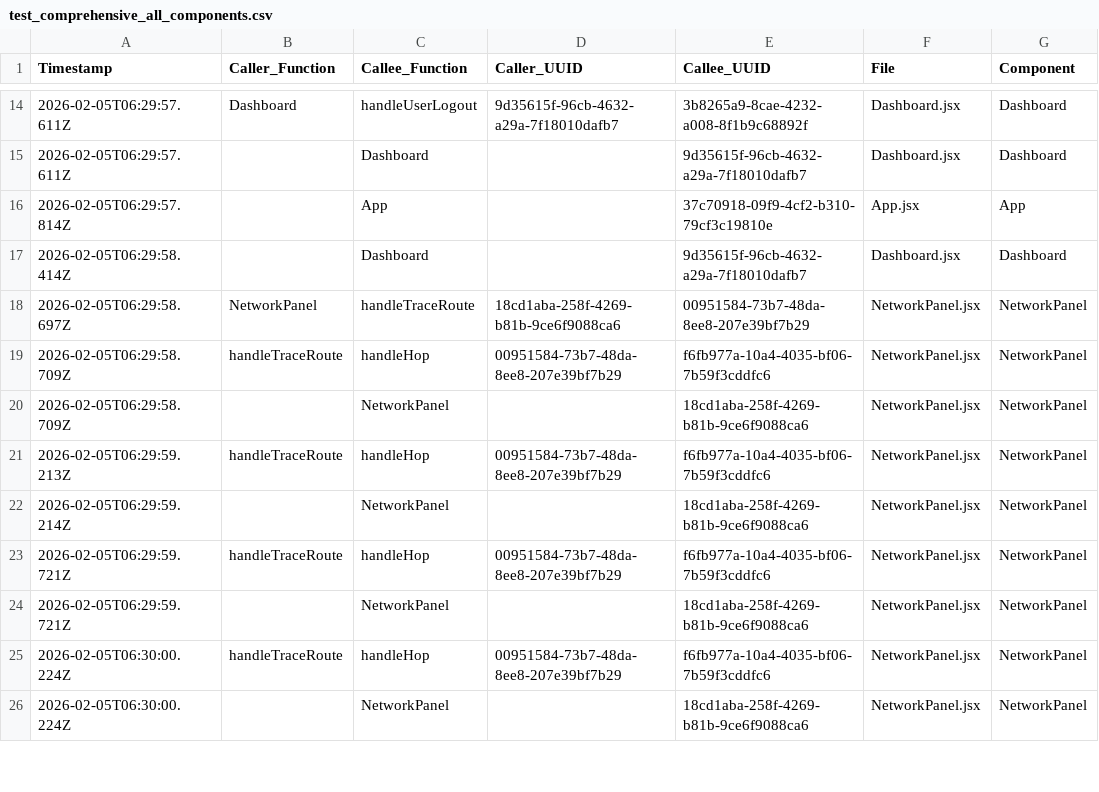
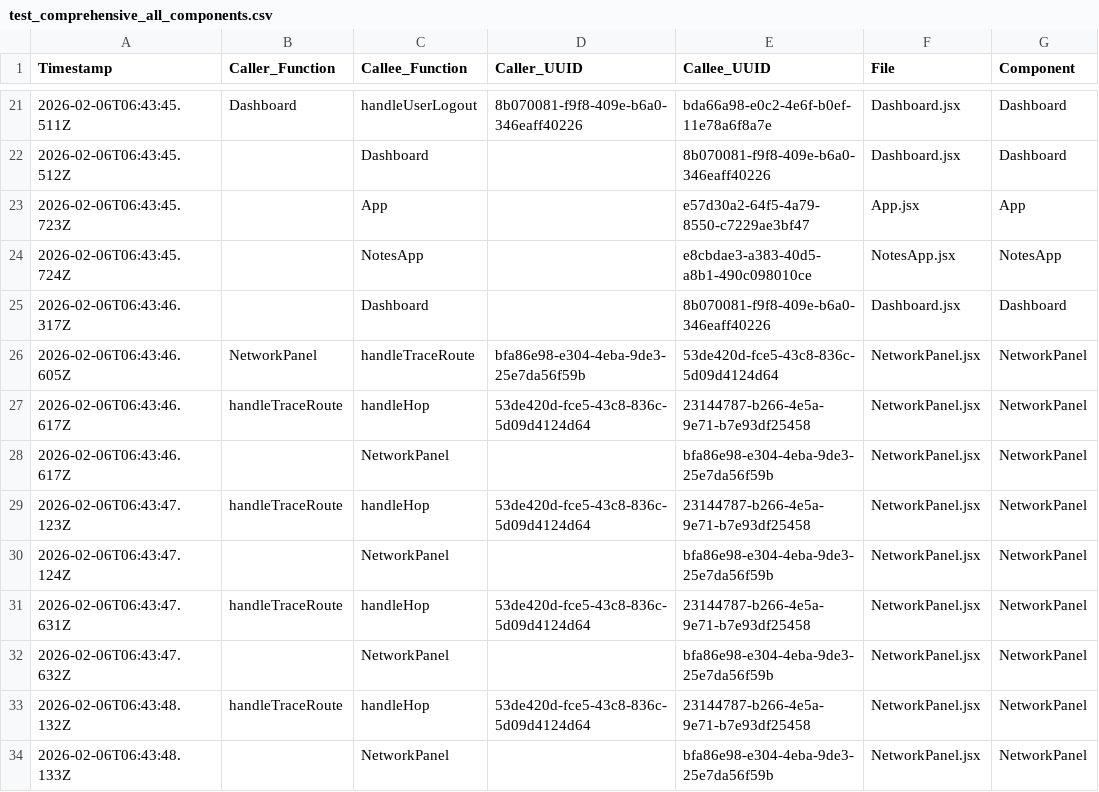
Before and after one commit to justhemantpatil/genai-practice, a CSV file: Frontend-Tracing-Test/tracing-logs/test_comprehensive_all_components.csv, drawn as a sheet; only a part is shown, gaps mark what is left out; the diff covers the shown part only.

```diff
--- a/Frontend-Tracing-Test/tracing-logs/test_comprehensive_all_components.csv
+++ b/Frontend-Tracing-Test/tracing-logs/test_comprehensive_all_components.csv
@@ -14,13 +21,14 @@ Timestamp,Caller_Function,Callee_Function,Caller_UUID,Callee_UUID,File,Component
-2026-02-05T06:29:57.611Z,Dashboard,handleUserLogout,9d35615f-96cb-4632-a29a-7f18010dafb7,3b8265a9-8cae-4232-a008-8f1b9c68892f,Dashboard.jsx,Dashboard
-2026-02-05T06:29:57.611Z,,Dashboard,,9d35615f-96cb-4632-a29a-7f18010dafb7,Dashboard.jsx,Dashboard
-2026-02-05T06:29:57.814Z,,App,,37c70918-09f9-4cf2-b310-79cf3c19810e,App.jsx,App
-2026-02-05T06:29:58.414Z,,Dashboard,,9d35615f-96cb-4632-a29a-7f18010dafb7,Dashboard.jsx,Dashboard
-2026-02-05T06:29:58.697Z,NetworkPanel,handleTraceRoute,18cd1aba-258f-4269-b81b-9ce6f9088ca6,00951584-73b7-48da-8ee8-207e39bf7b29,NetworkPanel.jsx,NetworkPanel
-2026-02-05T06:29:58.709Z,handleTraceRoute,handleHop,00951584-73b7-48da-8ee8-207e39bf7b29,f6fb977a-10a4-4035-bf06-7b59f3cddfc6,NetworkPanel.jsx,NetworkPanel
-2026-02-05T06:29:58.709Z,,NetworkPanel,,18cd1aba-258f-4269-b81b-9ce6f9088ca6,NetworkPanel.jsx,NetworkPanel
-2026-02-05T06:29:59.213Z,handleTraceRoute,handleHop,00951584-73b7-48da-8ee8-207e39bf7b29,f6fb977a-10a4-4035-bf06-7b59f3cddfc6,NetworkPanel.jsx,NetworkPanel
-2026-02-05T06:29:59.214Z,,NetworkPanel,,18cd1aba-258f-4269-b81b-9ce6f9088ca6,NetworkPanel.jsx,NetworkPanel
-2026-02-05T06:29:59.721Z,handleTraceRoute,handleHop,00951584-73b7-48da-8ee8-207e39bf7b29,f6fb977a-10a4-4035-bf06-7b59f3cddfc6,NetworkPanel.jsx,NetworkPanel
-2026-02-05T06:29:59.721Z,,NetworkPanel,,18cd1aba-258f-4269-b81b-9ce6f9088ca6,NetworkPanel.jsx,NetworkPanel
-2026-02-05T06:30:00.224Z,handleTraceRoute,handleHop,00951584-73b7-48da-8ee8-207e39bf7b29,f6fb977a-10a4-4035-bf06-7b59f3cddfc6,NetworkPanel.jsx,NetworkPanel
-2026-02-05T06:30:00.224Z,,NetworkPanel,,18cd1aba-258f-4269-b81b-9ce6f9088ca6,NetworkPanel.jsx,NetworkPanel
+2026-02-06T06:43:45.511Z,Dashboard,handleUserLogout,8b070081-f9f8-409e-b6a0-346eaff40226,bda66a98-e0c2-4e6f-b0ef-11e78a6f8a7e,Dashboard.jsx,Dashboard
+2026-02-06T06:43:45.512Z,,Dashboard,,8b070081-f9f8-409e-b6a0-346eaff40226,Dashboard.jsx,Dashboard
+2026-02-06T06:43:45.723Z,,App,,e57d30a2-64f5-4a79-8550-c7229ae3bf47,App.jsx,App
+2026-02-06T06:43:45.724Z,,NotesApp,,e8cbdae3-a383-40d5-a8b1-490c098010ce,NotesApp.jsx,NotesApp
+2026-02-06T06:43:46.317Z,,Dashboard,,8b070081-f9f8-409e-b6a0-346eaff40226,Dashboard.jsx,Dashboard
+2026-02-06T06:43:46.605Z,NetworkPanel,handleTraceRoute,bfa86e98-e304-4eba-9de3-25e7da56f59b,53de420d-fce5-43c8-836c-5d09d4124d64,NetworkPanel.jsx,NetworkPanel
+2026-02-06T06:43:46.617Z,handleTraceRoute,handleHop,53de420d-fce5-43c8-836c-5d09d4124d64,23144787-b266-4e5a-9e71-b7e93df25458,NetworkPanel.jsx,NetworkPanel
+2026-02-06T06:43:46.617Z,,NetworkPanel,,bfa86e98-e304-4eba-9de3-25e7da56f59b,NetworkPanel.jsx,NetworkPanel
+2026-02-06T06:43:47.123Z,handleTraceRoute,handleHop,53de420d-fce5-43c8-836c-5d09d4124d64,23144787-b266-4e5a-9e71-b7e93df25458,NetworkPanel.jsx,NetworkPanel
+2026-02-06T06:43:47.124Z,,NetworkPanel,,bfa86e98-e304-4eba-9de3-25e7da56f59b,NetworkPanel.jsx,NetworkPanel
+2026-02-06T06:43:47.631Z,handleTraceRoute,handleHop,53de420d-fce5-43c8-836c-5d09d4124d64,23144787-b266-4e5a-9e71-b7e93df25458,NetworkPanel.jsx,NetworkPanel
+2026-02-06T06:43:47.632Z,,NetworkPanel,,bfa86e98-e304-4eba-9de3-25e7da56f59b,NetworkPanel.jsx,NetworkPanel
+2026-02-06T06:43:48.132Z,handleTraceRoute,handleHop,53de420d-fce5-43c8-836c-5d09d4124d64,23144787-b266-4e5a-9e71-b7e93df25458,NetworkPanel.jsx,NetworkPanel
+2026-02-06T06:43:48.133Z,,NetworkPanel,,bfa86e98-e304-4eba-9de3-25e7da56f59b,NetworkPanel.jsx,NetworkPanel
```
Also changed, not shown: 8 added rows, 1 removed row and 54 edited cells elsewhere in this file, Frontend-Tracing-Test/tracing-logs/test_app_dashboard_interaction.csv, Frontend-Tracing-Test/tracing-logs/test_dashboard_network_interaction.csv, 18 other files.
